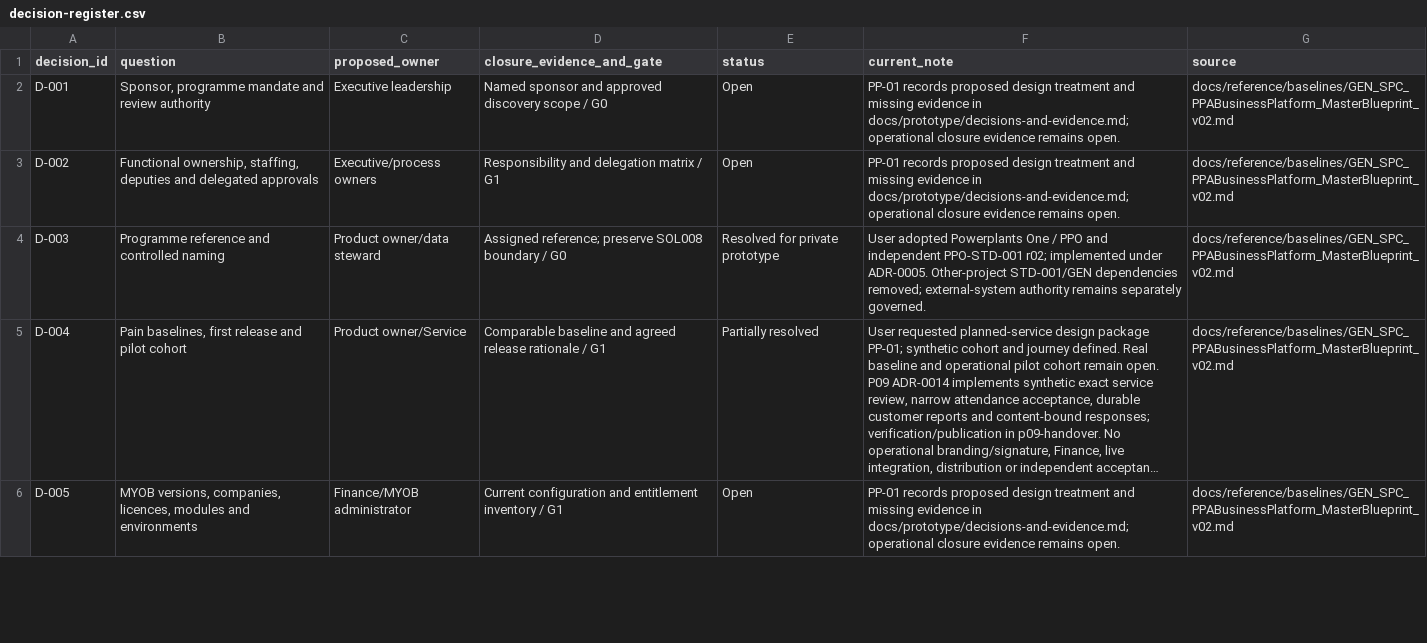
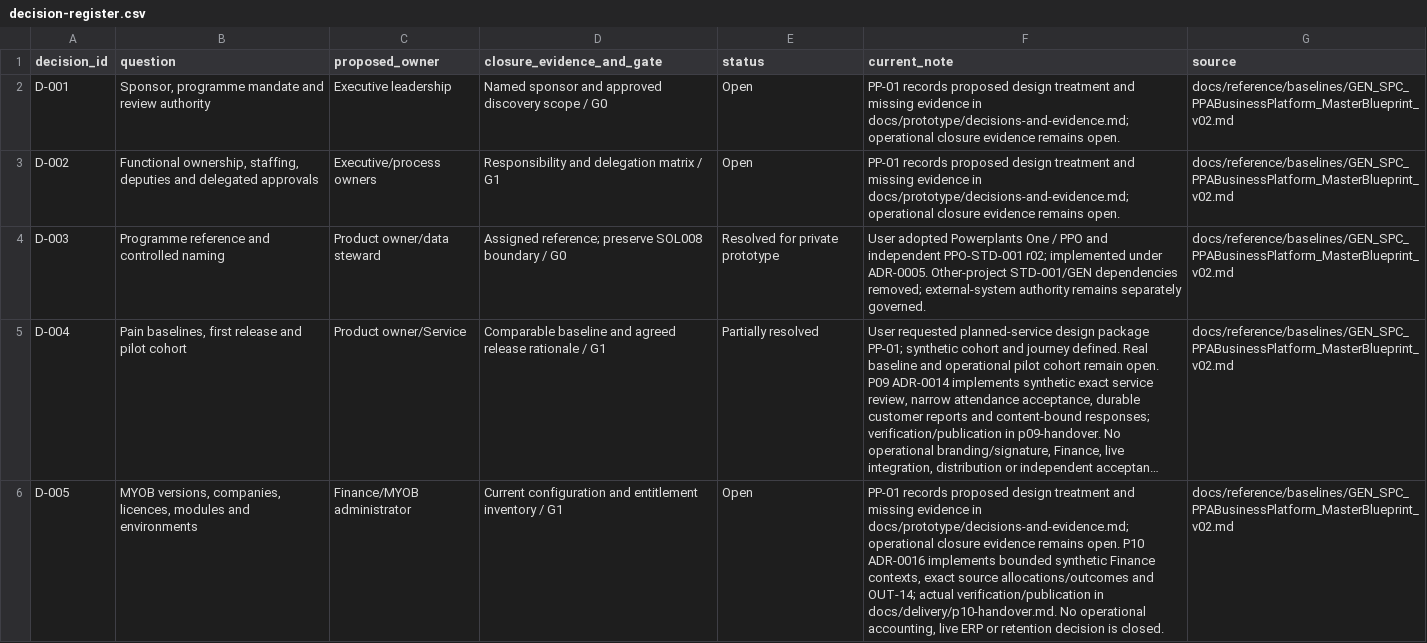
Before and after one commit to deanrfiedler-gif/powerplants-one, a CSV file: docs/decisions/decision-register.csv, drawn as a sheet; only a part is shown; long unchanged cells end in …; the diff covers the shown part only; the diff names each change by its address in the sheet, - before the commit and + after, or states it on an @@ line.

```diff
--- a/docs/decisions/decision-register.csv
+++ b/docs/decisions/decision-register.csv
-F6 (current_note): …remains open.
+F6 (current_note): …remains open. P10 ADR-0016 implements bounded synthetic Finance contexts, exact source allocations/outcomes and OUT-14; actual verification/publication in docs/delivery/p10-handover.md. No operational accounting, live ERP or retention decision is closed.
```
Also changed, not shown: 3 edited cells elsewhere in this file, docs/prototype/traceability.csv, docs/standards/document-register.csv, 18 other files.
